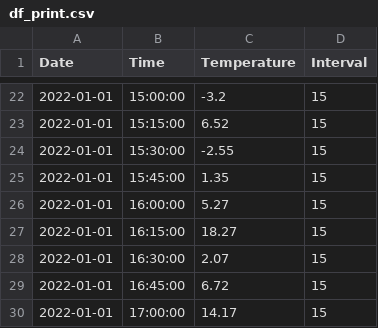
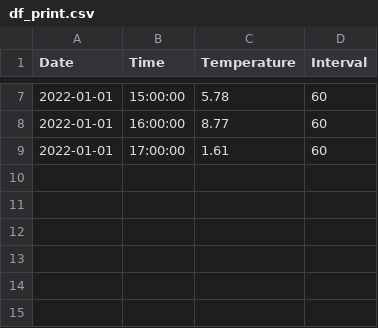
Before and after one commit to abhigyan-709/Django-registration-and-login-system-master, a CSV file: Django-registration-and-login-system-master/users/csv/df_print.csv, drawn as a sheet; only a part is shown, gaps mark what is left out; the diff covers the shown part only.

```diff
--- a/Django-registration-and-login-system-master/users/csv/df_print.csv
+++ b/Django-registration-and-login-system-master/users/csv/df_print.csv
@@ -22,9 +7,3 @@ Date,Time,Temperature,Interval
-2022-01-01,15:00:00,-3.2,15
-2022-01-01,15:15:00,6.52,15
-2022-01-01,15:30:00,-2.55,15
-2022-01-01,15:45:00,1.35,15
-2022-01-01,16:00:00,5.27,15
-2022-01-01,16:15:00,18.27,15
-2022-01-01,16:30:00,2.07,15
-2022-01-01,16:45:00,6.72,15
-2022-01-01,17:00:00,14.17,15
+2022-01-01,15:00:00,5.78,60
+2022-01-01,16:00:00,8.77,60
+2022-01-01,17:00:00,1.61,60
```
Also changed, not shown: 15 removed rows and 10 edited cells elsewhere in this file, 2 other files.
